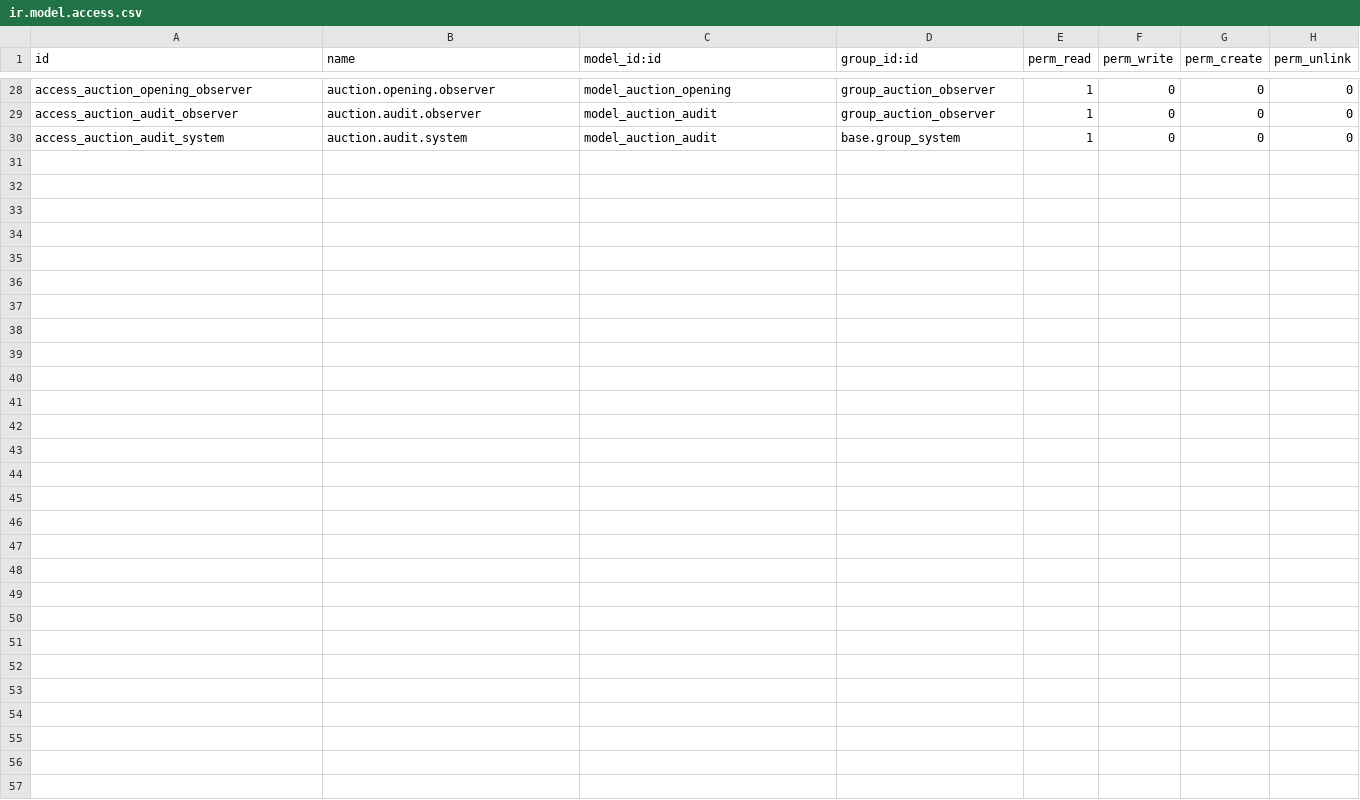
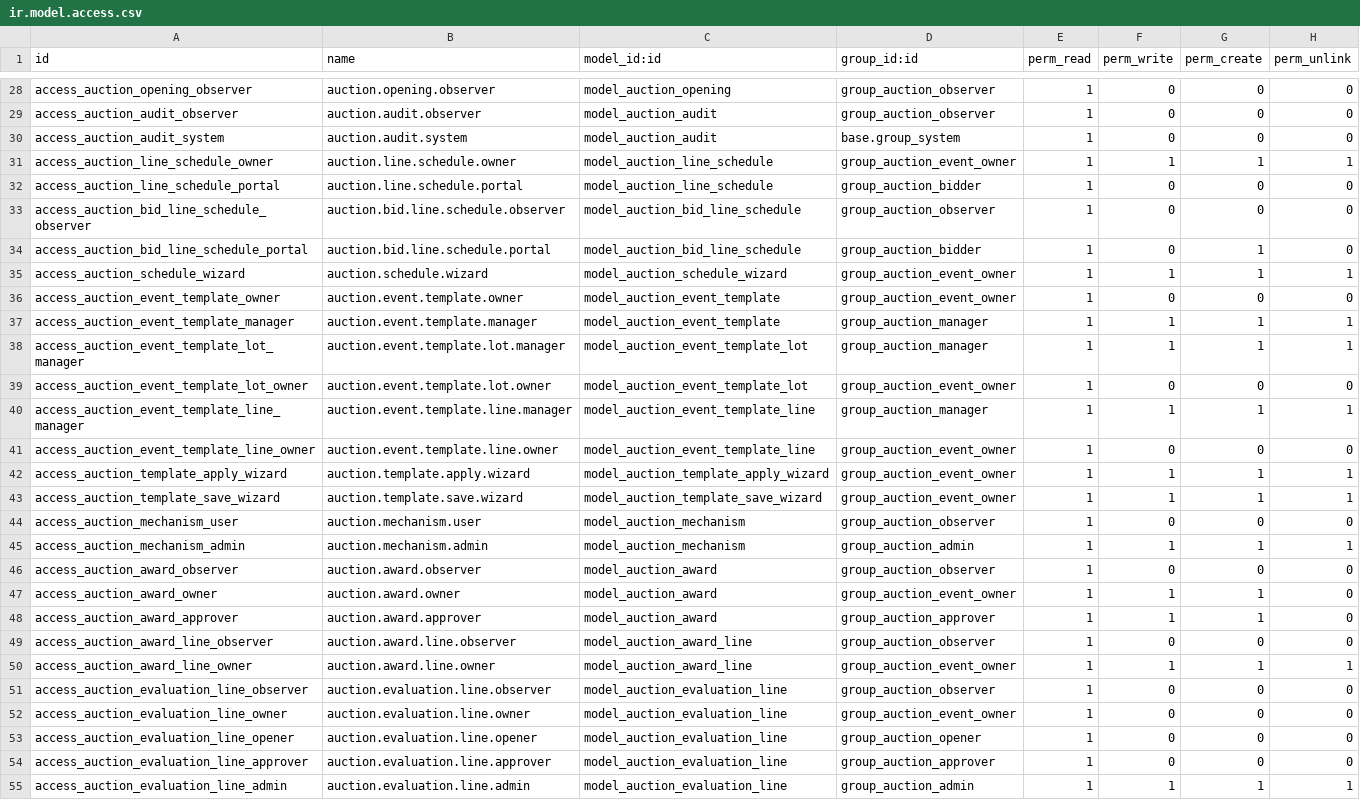
Before and after one commit to anami29/odoo-anami, a CSV file: custom_addons/custom_auction_base/security/ir.model.access.csv, drawn as a sheet; only a part is shown, gaps mark what is left out.

```diff
--- a/custom_addons/custom_auction_base/security/ir.model.access.csv
+++ b/custom_addons/custom_auction_base/security/ir.model.access.csv
@@ -30 +30,26 @@ access_auction_audit_observer,auction.audit.observer,model_auction_audit,group_a
 access_auction_audit_system,auction.audit.system,model_auction_audit,base.group_system,1,0,0,0
+access_auction_line_schedule_owner,auction.line.schedule.owner,model_auction_line_schedule,group_auction_event_owner,1,1,1,1
+access_auction_line_schedule_portal,auction.line.schedule.portal,model_auction_line_schedule,group_auction_bidder,1,0,0,0
+access_auction_bid_line_schedule_observer,auction.bid.line.schedule.observer,model_auction_bid_line_schedule,group_auction_observer,1,0,0,0
+access_auction_bid_line_schedule_portal,auction.bid.line.schedule.portal,model_auction_bid_line_schedule,group_auction_bidder,1,0,1,0
+access_auction_schedule_wizard,auction.schedule.wizard,model_auction_schedule_wizard,group_auction_event_owner,1,1,1,1
+access_auction_event_template_owner,auction.event.template.owner,model_auction_event_template,group_auction_event_owner,1,0,0,0
+access_auction_event_template_manager,auction.event.template.manager,model_auction_event_template,group_auction_manager,1,1,1,1
+access_auction_event_template_lot_manager,auction.event.template.lot.manager,model_auction_event_template_lot,group_auction_manager,1,1,1,1
+access_auction_event_template_lot_owner,auction.event.template.lot.owner,model_auction_event_template_lot,group_auction_event_owner,1,0,0,0
+access_auction_event_template_line_manager,auction.event.template.line.manager,model_auction_event_template_line,group_auction_manager,1,1,1,1
+access_auction_event_template_line_owner,auction.event.template.line.owner,model_auction_event_template_line,group_auction_event_owner,1,0,0,0
+access_auction_template_apply_wizard,auction.template.apply.wizard,model_auction_template_apply_wizard,group_auction_event_owner,1,1,1,1
+access_auction_template_save_wizard,auction.template.save.wizard,model_auction_template_save_wizard,group_auction_event_owner,1,1,1,1
+access_auction_mechanism_user,auction.mechanism.user,model_auction_mechanism,group_auction_observer,1,0,0,0
+access_auction_mechanism_admin,auction.mechanism.admin,model_auction_mechanism,group_auction_admin,1,1,1,1
+access_auction_award_observer,auction.award.observer,model_auction_award,group_auction_observer,1,0,0,0
+access_auction_award_owner,auction.award.owner,model_auction_award,group_auction_event_owner,1,1,1,0
+access_auction_award_approver,auction.award.approver,model_auction_award,group_auction_approver,1,1,1,0
+access_auction_award_line_observer,auction.award.line.observer,model_auction_award_line,group_auction_observer,1,0,0,0
+access_auction_award_line_owner,auction.award.line.owner,model_auction_award_line,group_auction_event_owner,1,1,1,1
+access_auction_evaluation_line_observer,auction.evaluation.line.observer,model_auction_evaluation_line,group_auction_observer,1,0,0,0
+access_auction_evaluation_line_owner,auction.evaluation.line.owner,model_auction_evaluation_line,group_auction_event_owner,1,0,0,0
+access_auction_evaluation_line_opener,auction.evaluation.line.opener,model_auction_evaluation_line,group_auction_opener,1,0,0,0
+access_auction_evaluation_line_approver,auction.evaluation.line.approver,model_auction_evaluation_line,group_auction_approver,1,0,0,0
+access_auction_evaluation_line_admin,auction.evaluation.line.admin,model_auction_evaluation_line,group_auction_admin,1,1,1,1
```
Also changed, not shown: 34 other files.
